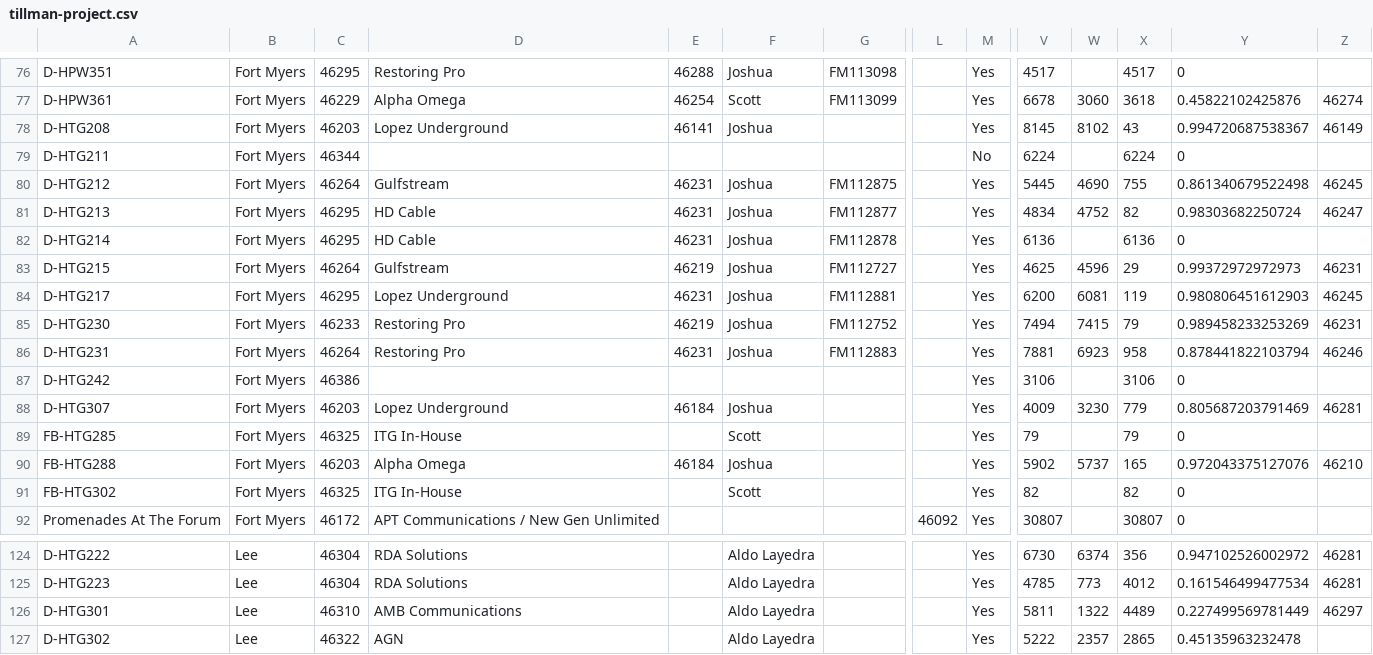
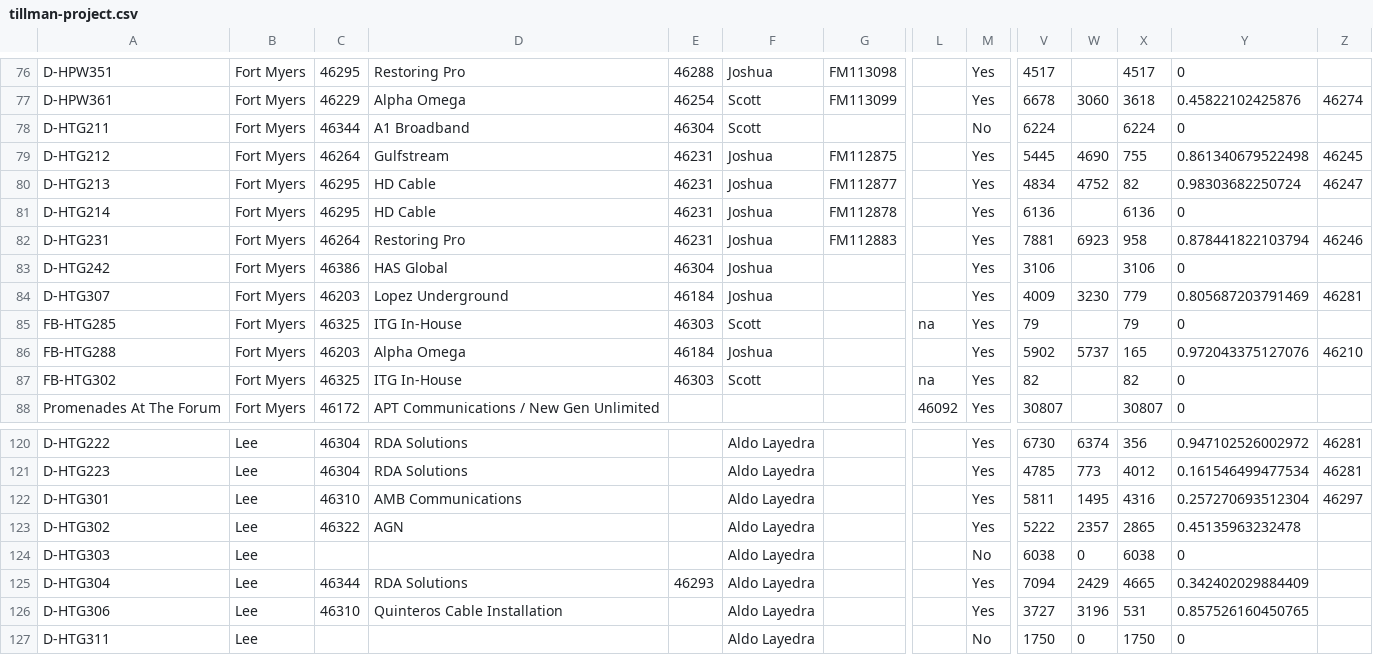
Before and after one commit to JCKraus1/Tillman-Dashboard, a CSV file: tillman-project.csv, drawn as a sheet; only a part is shown, gaps mark what is left out; the shorter side is filled out with more unchanged rows; removed rows and columns are numbered as before the commit, all else as after; rows hold the shown columns only; the diff covers the shown part only; the diff names each change by its address in the sheet, - before the commit and + after, or states it on an @@ line.

Commit message:
Automated CSV update every 6 hours

```diff
--- a/tillman-project.csv
+++ b/tillman-project.csv
-row 78: D-HTG208 | Fort Myers | 46203 | Lopez Underground | 46141 | Joshua |  |  | Yes | 8145 | 8102 | 43 | 0.994720687538367 | 46149
-D78: (empty)
+D78: A1 Broadband
-E78: (empty)
+E78: 46304
-F78: (empty)
+F78: Scott
-row 83: D-HTG215 | Fort Myers | 46264 | Gulfstream | 46219 | Joshua | FM112727 |  | Yes | 4625 | 4596 | 29 | 0.99372972972973 | 46231
-row 84: D-HTG217 | Fort Myers | 46295 | Lopez Underground | 46231 | Joshua | FM112881 |  | Yes | 6200 | 6081 | 119 | 0.980806451612903 | 46245
-row 85: D-HTG230 | Fort Myers | 46233 | Restoring Pro | 46219 | Joshua | FM112752 |  | Yes | 7494 | 7415 | 79 | 0.989458233253269 | 46231
-D83: (empty)
+D83: HAS Global
-E83: (empty)
+E83: 46304
-F83: (empty)
+F83: Joshua
-E85: (empty)
+E85: 46303
-L85: (empty)
+L85: na
-E87: (empty)
+E87: 46303
-L87: (empty)
+L87: na
-W122: 1322
+W122: 1495
-X122: 4489
+X122: 4316
-Y122: 0.227499569781449
+Y122: 0.257270693512304
```
Also changed, not shown: 32 edited cells elsewhere in this file.
